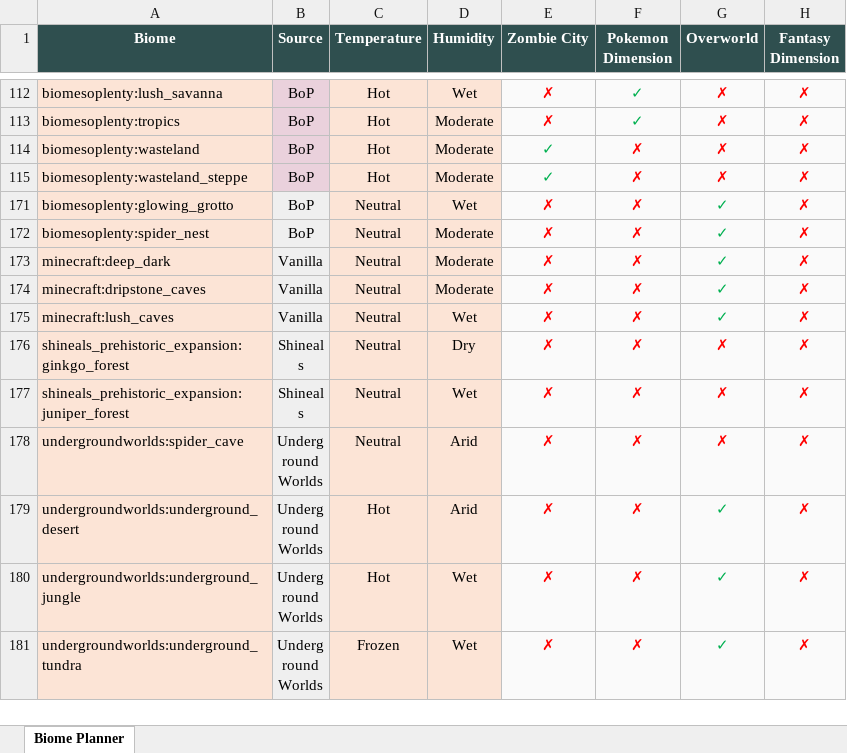
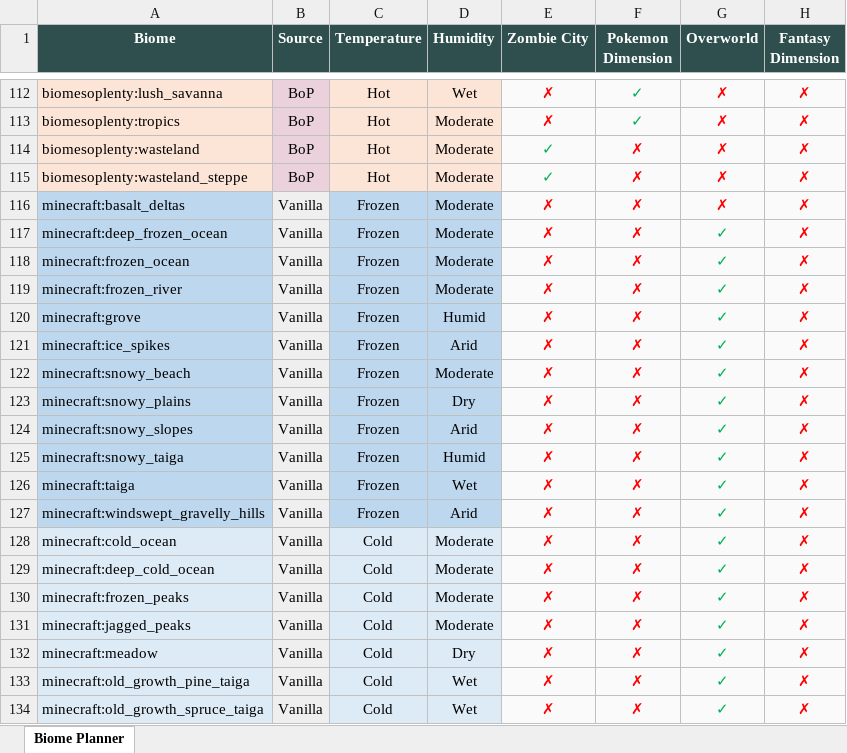
Before and after one commit to Boulede987/Mine-Utz, an Excel workbook: dimension_biome_planner.xlsx, sheet Biome Planner, drawn as a sheet; only a part is shown, gaps mark what is left out; the shorter side is filled out with more unchanged rows; values as stored, in another font and other column widths than the file's, no borders; the diff covers the shown part only; the diff names each change by its address in the sheet, - before the commit and + after, or states it on an @@ line.

Commit message:
updated the xlsx, and the generated java filter biome code

```diff
--- a/dimension_biome_planner.xlsx (sheet Biome Planner)
+++ b/dimension_biome_planner.xlsx (sheet Biome Planner)
+row 116: minecraft:basalt_deltas | Vanilla | Frozen | Moderate | ✗ | ✗ | ✗ | ✗
+row 117: minecraft:deep_frozen_ocean | Vanilla | Frozen | Moderate | ✗ | ✗ | ✓ | ✗
+row 118: minecraft:frozen_ocean | Vanilla | Frozen | Moderate | ✗ | ✗ | ✓ | ✗
+row 119: minecraft:frozen_river | Vanilla | Frozen | Moderate | ✗ | ✗ | ✓ | ✗
+row 120: minecraft:grove | Vanilla | Frozen | Humid | ✗ | ✗ | ✓ | ✗
+row 121: minecraft:ice_spikes | Vanilla | Frozen | Arid | ✗ | ✗ | ✓ | ✗
+row 122: minecraft:snowy_beach | Vanilla | Frozen | Moderate | ✗ | ✗ | ✓ | ✗
+row 123: minecraft:snowy_plains | Vanilla | Frozen | Dry | ✗ | ✗ | ✓ | ✗
+row 124: minecraft:snowy_slopes | Vanilla | Frozen | Arid | ✗ | ✗ | ✓ | ✗
+row 125: minecraft:snowy_taiga | Vanilla | Frozen | Humid | ✗ | ✗ | ✓ | ✗
+row 126: minecraft:taiga | Vanilla | Frozen | Wet | ✗ | ✗ | ✓ | ✗
+row 127: minecraft:windswept_gravelly_hills | Vanilla | Frozen | Arid | ✗ | ✗ | ✓ | ✗
+row 128: minecraft:cold_ocean | Vanilla | Cold | Moderate | ✗ | ✗ | ✓ | ✗
+row 129: minecraft:deep_cold_ocean | Vanilla | Cold | Moderate | ✗ | ✗ | ✓ | ✗
+row 130: minecraft:frozen_peaks | Vanilla | Cold | Moderate | ✗ | ✗ | ✓ | ✗
+row 131: minecraft:jagged_peaks | Vanilla | Cold | Moderate | ✗ | ✗ | ✓ | ✗
+row 132: minecraft:meadow | Vanilla | Cold | Dry | ✗ | ✗ | ✓ | ✗
+row 133: minecraft:old_growth_pine_taiga | Vanilla | Cold | Wet | ✗ | ✗ | ✓ | ✗
+row 134: minecraft:old_growth_spruce_taiga | Vanilla | Cold | Wet | ✗ | ✗ | ✓ | ✗
```
Also changed, not shown: 73 added rows elsewhere in this sheet, hidden cells, 1 other file.
